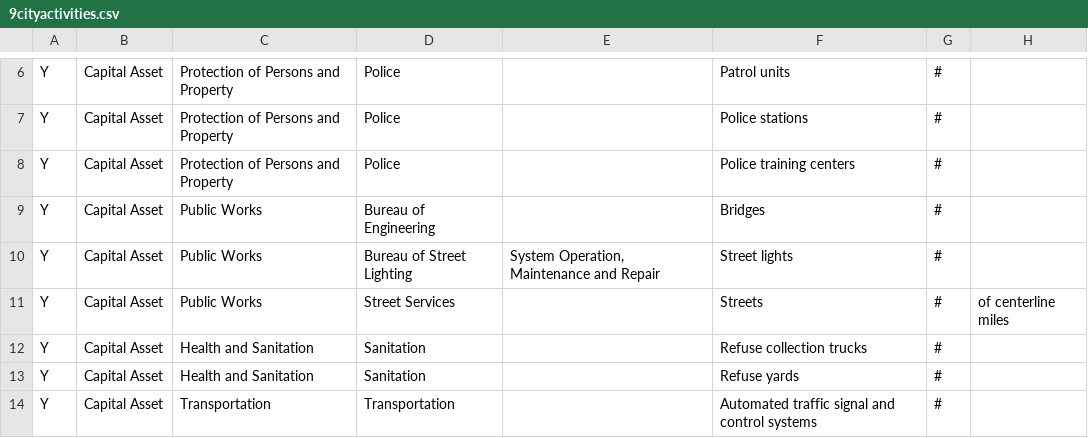
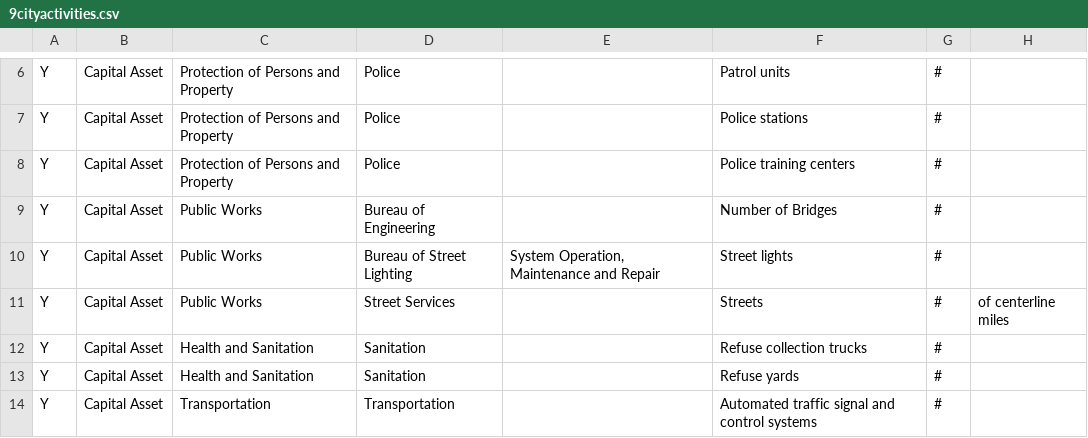
Before and after one commit to isaacylee/controller-website, a CSV file: public/csvsforpafr22/9cityactivities.csv, drawn as a sheet; only a part is shown, gaps mark what is left out; the diff names each change by its address in the sheet, - before the commit and + after, or states it on an @@ line.

Commit message:
bridgesactivities

```diff
--- a/public/csvsforpafr22/9cityactivities.csv
+++ b/public/csvsforpafr22/9cityactivities.csv
-F9: Bridges
+F9: Number of Bridges
```
